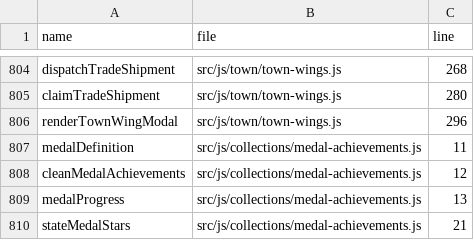
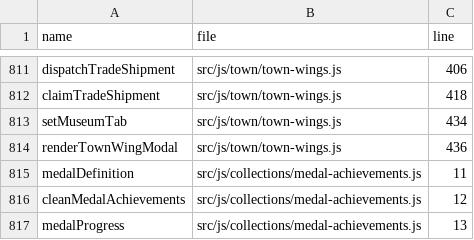
Before and after one commit to LiChiaHans/Forge-Game, a TSV file: docs/function-index.tsv, drawn as a sheet; only a part is shown, gaps mark what is left out; the shorter side is filled out with more unchanged rows; addresses are those after the commit; the diff covers the shown part only; the diff names each change by its address in the sheet, - before the commit and + after, or states it on an @@ line.

Commit message:
Complete West/East wing gameplay: fishing timing mini-game, 3x3 ruin dig grid, 3-tab museum, caravan barter, regular side quests, and settlement hooks

```diff
--- a/docs/function-index.tsv
+++ b/docs/function-index.tsv
-C811 (line): 268
+C811 (line): 406
-C812 (line): 280
+C812 (line): 418
+row 813: setMuseumTab | src/js/town/town-wings.js | 434
-C814 (line): 296
+C814 (line): 436
```
Also changed, not shown: 7 added rows and 48 edited cells elsewhere in this file, 6 other files.
